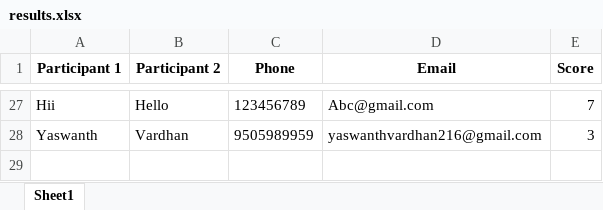
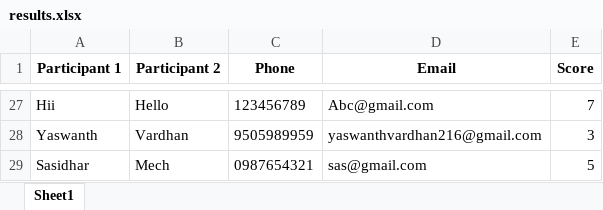
Before and after one commit to vinay223344/sai, an Excel workbook: results.xlsx, sheet Sheet1, drawn as a sheet; only a part is shown, gaps mark what is left out; values as stored, in another font and other column widths than the file's, no borders; the diff names each change by its address in the sheet, - before the commit and + after, or states it on an @@ line.

Commit message:
Append new quiz score

```diff
--- a/results.xlsx (sheet Sheet1)
+++ b/results.xlsx (sheet Sheet1)
+row 29: Sasidhar | Mech | 0987654321 | sas@gmail.com | 5
```
